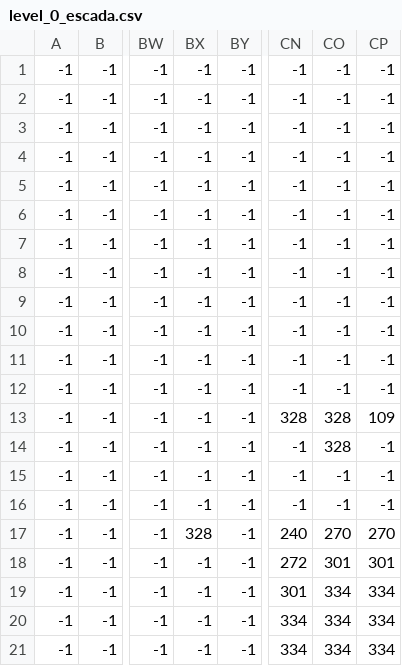
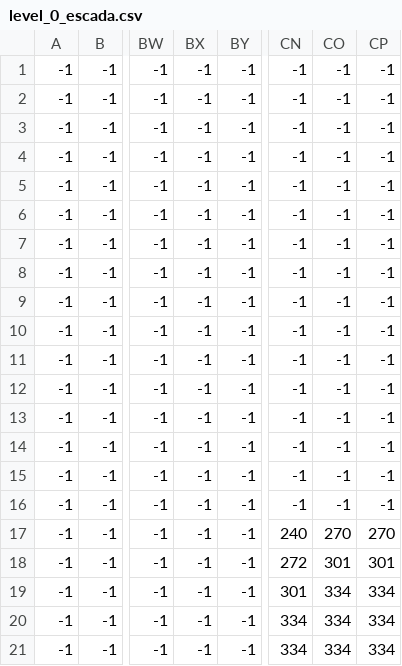
Before and after one commit to fredpaiva42/Cat-Night, a CSV file: niveis/level_0/level_0_escada.csv, drawn as a sheet; only a part is shown, gaps mark what is left out; the diff names each change by its address in the sheet, - before the commit and + after, or states it on an @@ line.

Commit message:
Atualizando a cena do level.

```diff
--- a/niveis/level_0/level_0_escada.csv
+++ b/niveis/level_0/level_0_escada.csv
-CN13: 328
+CN13: -1
-CO13:CO14: 328
+CO13:CO14: -1
-CP13: 109
+CP13: -1
-BX17: 328
+BX17: -1
```
